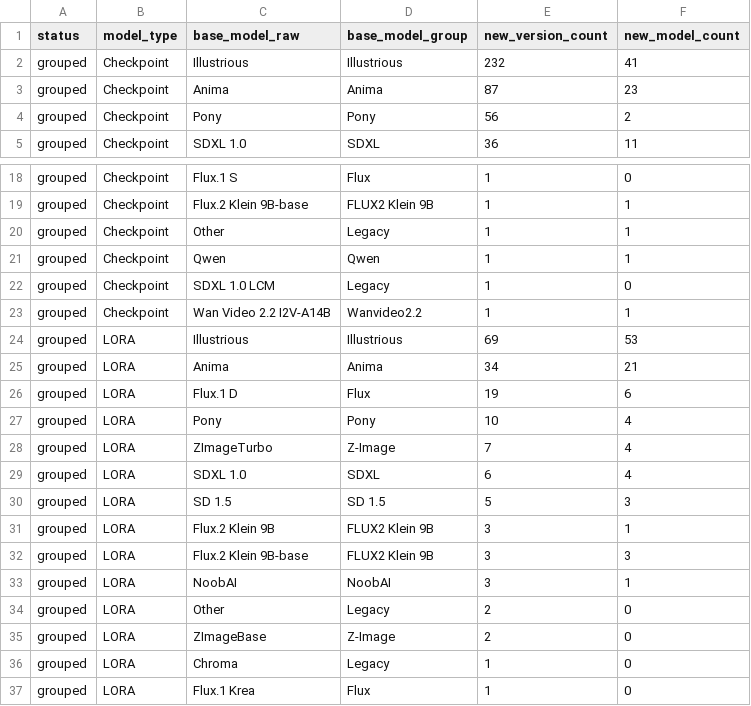
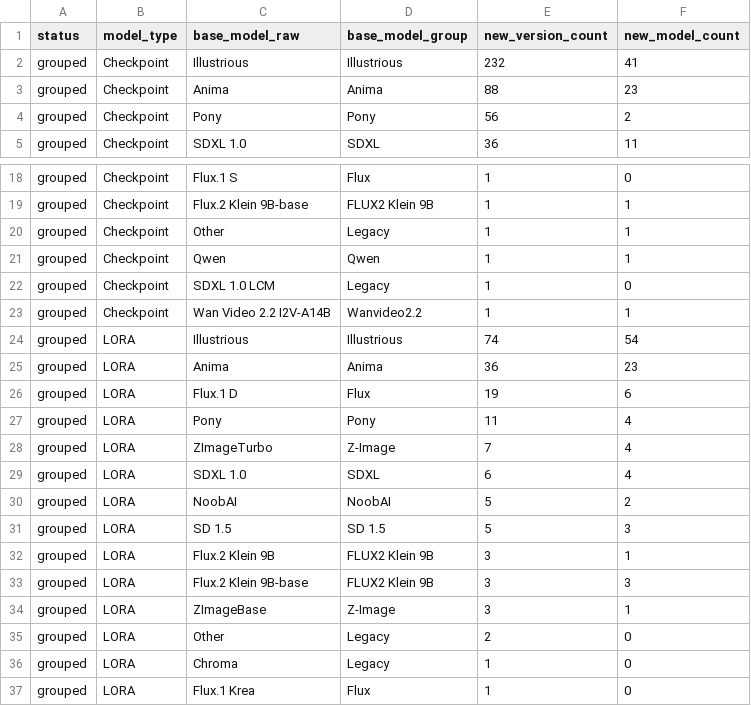
Before and after one commit to Shiba-2-shiba/civiresearch-experimental, a CSV file: data/exports/base_model_audit.csv, drawn as a sheet; only a part is shown, gaps mark what is left out.

```diff
--- a/data/exports/base_model_audit.csv
+++ b/data/exports/base_model_audit.csv
@@ -2,3 +2,3 @@ status,model_type,base_model_raw,base_model_group,new_version_count,new_model_co
 grouped,Checkpoint,Illustrious,Illustrious,232,41
-grouped,Checkpoint,Anima,Anima,87,23
+grouped,Checkpoint,Anima,Anima,88,23
 grouped,Checkpoint,Pony,Pony,56,2
@@ -23,8 +23,9 @@ grouped,Checkpoint,SDXL 1.0 LCM,Legacy,1,0
 grouped,Checkpoint,Wan Video 2.2 I2V-A14B,Wanvideo2.2,1,1
-grouped,LORA,Illustrious,Illustrious,69,53
-grouped,LORA,Anima,Anima,34,21
+grouped,LORA,Illustrious,Illustrious,74,54
+grouped,LORA,Anima,Anima,36,23
 grouped,LORA,Flux.1 D,Flux,19,6
-grouped,LORA,Pony,Pony,10,4
+grouped,LORA,Pony,Pony,11,4
 grouped,LORA,ZImageTurbo,Z-Image,7,4
 grouped,LORA,SDXL 1.0,SDXL,6,4
+grouped,LORA,NoobAI,NoobAI,5,2
 grouped,LORA,SD 1.5,SD 1.5,5,3
@@ -32,5 +33,4 @@ grouped,LORA,Flux.2 Klein 9B,FLUX2 Klein 9B,3,1
 grouped,LORA,Flux.2 Klein 9B-base,FLUX2 Klein 9B,3,3
-grouped,LORA,NoobAI,NoobAI,3,1
+grouped,LORA,ZImageBase,Z-Image,3,1
 grouped,LORA,Other,Legacy,2,0
-grouped,LORA,ZImageBase,Z-Image,2,0
 grouped,LORA,Chroma,Legacy,1,0
```
Also changed, not shown: data/daily_counts.csv, data/exports/monthly_counts.csv, 3 other files.
